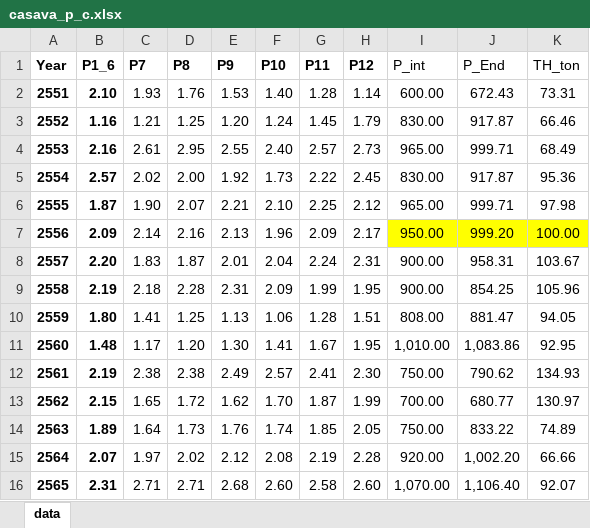
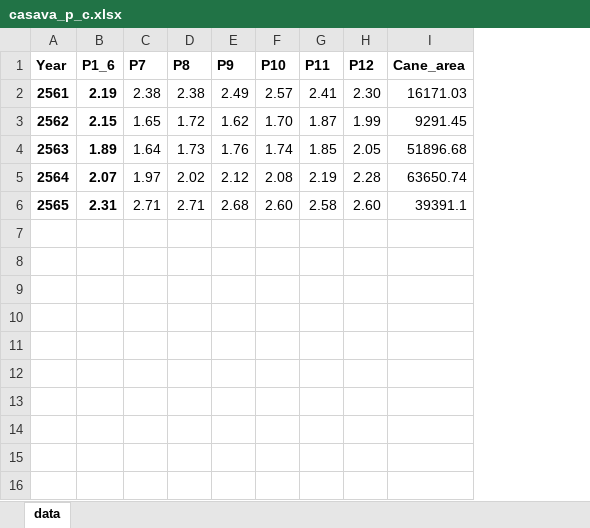
Before and after one commit to Benjamnk/DSE-2, an Excel workbook: casava_p_c.xlsx, sheet data, drawn as a sheet; values as stored, in another font and other column widths than the file's, no borders; removed rows and columns are numbered as before the commit, all else as after; the diff names each change by its address in the sheet, - before the commit and + after, or states it on an @@ line.

Commit message:
Add files via upload

```diff
--- a/casava_p_c.xlsx (sheet data)
+++ b/casava_p_c.xlsx (sheet data)
-column I (P_int), rows 12-16: 750.00 | 700.00 | 750.00 | 920.00 | 1,070.00
-column J (P_End), rows 12-16: 790.62 | 680.77 | 833.22 | 1,002.20 | 1,106.40
-column K (TH_ton), rows 12-16: 134.93 | 130.97 | 74.89 | 66.66 | 92.07
+column I (Cane_area), rows 2-6: 16171.03 | 9291.45 | 51896.68 | 63650.74 | 39391.1
-row 2: 2551 | 2.10 | 1.93 | 1.76 | 1.53 | 1.40 | 1.28 | 1.14 | 600.00 | 672.43 | 73.31
-row 3: 2552 | 1.16 | 1.21 | 1.25 | 1.20 | 1.24 | 1.45 | 1.79 | 830.00 | 917.87 | 66.46
-row 4: 2553 | 2.16 | 2.61 | 2.95 | 2.55 | 2.40 | 2.57 | 2.73 | 965.00 | 999.71 | 68.49
-row 5: 2554 | 2.57 | 2.02 | 2.00 | 1.92 | 1.73 | 2.22 | 2.45 | 830.00 | 917.87 | 95.36
-row 6: 2555 | 1.87 | 1.90 | 2.07 | 2.21 | 2.10 | 2.25 | 2.12 | 965.00 | 999.71 | 97.98
-row 7: 2556 | 2.09 | 2.14 | 2.16 | 2.13 | 1.96 | 2.09 | 2.17 | 950.00 | 999.20 | 100.00
-row 8: 2557 | 2.20 | 1.83 | 1.87 | 2.01 | 2.04 | 2.24 | 2.31 | 900.00 | 958.31 | 103.67
-row 9: 2558 | 2.19 | 2.18 | 2.28 | 2.31 | 2.09 | 1.99 | 1.95 | 900.00 | 854.25 | 105.96
-row 10: 2559 | 1.80 | 1.41 | 1.25 | 1.13 | 1.06 | 1.28 | 1.51 | 808.00 | 881.47 | 94.05
-row 11: 2560 | 1.48 | 1.17 | 1.20 | 1.30 | 1.41 | 1.67 | 1.95 | 1,010.00 | 1,083.86 | 92.95
```
